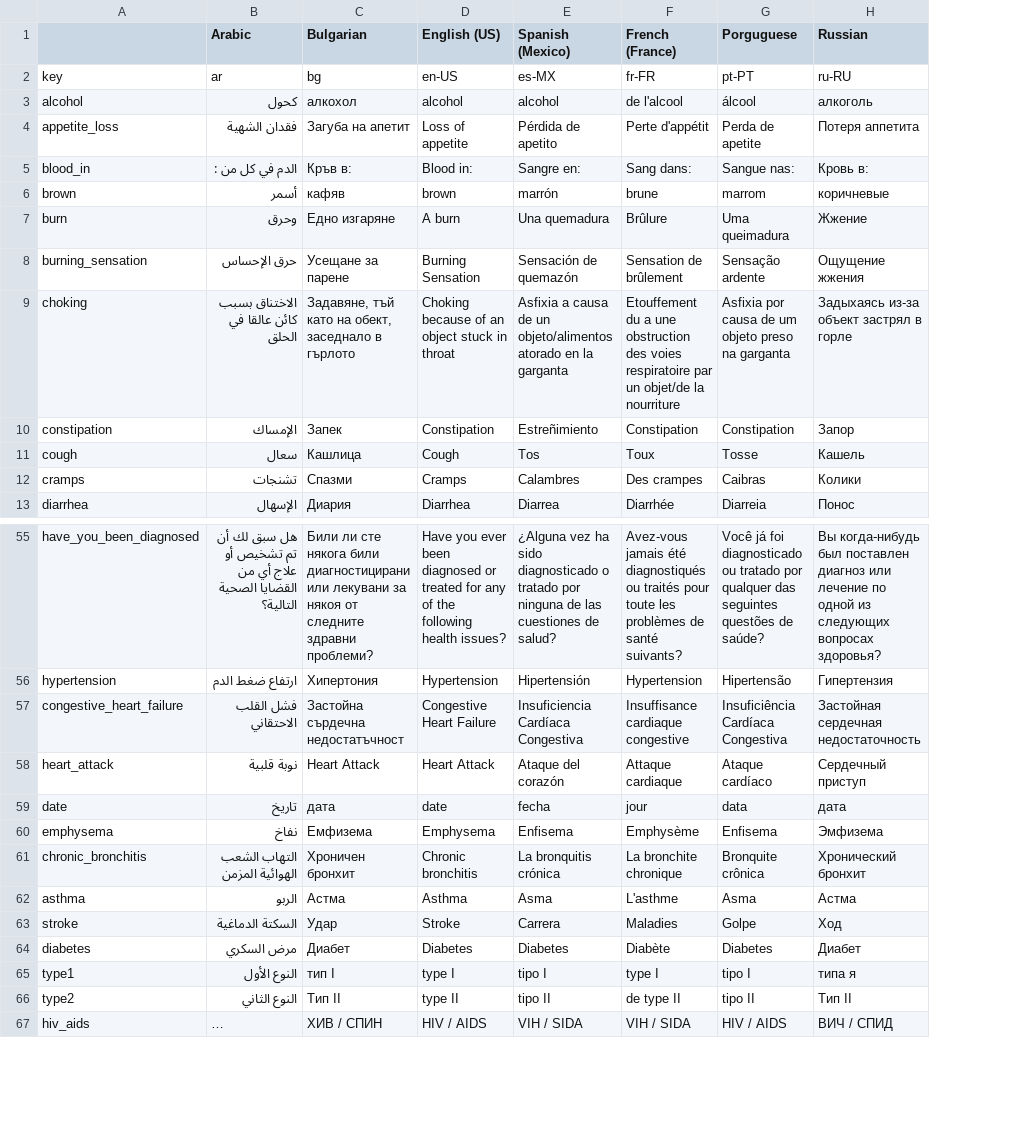
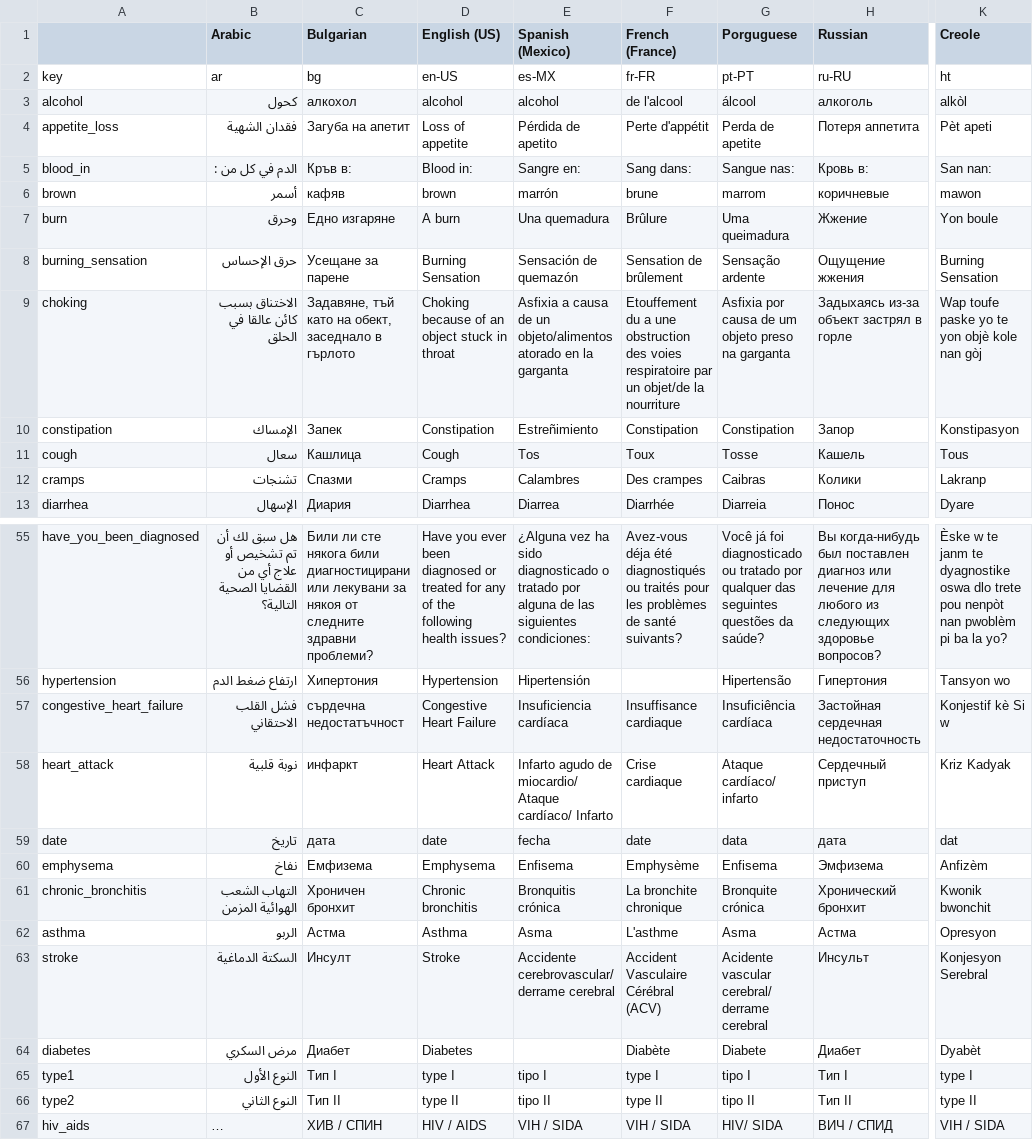
Before and after one commit to andygale/hospital_forms, a CSV file: config/locales/translations.csv, drawn as a sheet; only a part is shown, gaps mark what is left out; long unchanged cells end in …; the diff covers the shown part only; the diff names each change by its address in the sheet, - before the commit and + after, or states it on an @@ line.

Commit message:
Adding creole and fixed translations from Gabrielle

```diff
--- a/config/locales/translations.csv
+++ b/config/locales/translations.csv
+column K (Creole), rows 2-13: ht | alkòl | Pèt apeti | San nan: | mawon | Yon boule | Burning Sensation | Wap toufe paske yo te yon objè kole nan gòj | Konstipasyon | Tous | Lakranp | Dyare; rows 55-67: Èske w te janm te dyagnostike oswa dlo trete pou nenpòt nan pwoblèm pi ba la yo? | Tansyon wo | Konjestif kè Si w | Kriz Kadyak | dat | Anfizèm | Kwonik bwonchit | Opresyon | Konjesyon Serebral | Dyabèt | type I | type II | VIH / SIDA
-E55 (Spanish (Mexico)): …tratado por ninguna de las cuestiones de salud?
+E55 (Spanish (Mexico)): …tratado por alguna de las siguientes condiciones:
-F55 (French (France)): Avez-vous jamais été diagnostiqués ou traités pour toute les problèmes…
+F55 (French (France)): Avez-vous déja été diagnostiqués ou traités pour les problèmes…
-G55 (Porguguese): …seguintes questões de saúde?
+G55 (Porguguese): …seguintes questões da saúde?
-H55 (Russian): …или лечение по одной из следующих вопросах здоровья?
+H55 (Russian): …или лечение для любого из следующих здоровье вопросов?
-F56 (French (France)): Hypertension
+F56 (French (France)): (empty)
-H56 (Russian): Гипертензия
+H56 (Russian): Гипертония
-C57 (Bulgarian): Застойна сърдечна недостатъчност
+C57 (Bulgarian): сърдечна недостатъчност
-E57 (Spanish (Mexico)): Insuficiencia Cardíaca Congestiva
+E57 (Spanish (Mexico)): Insuficiencia cardíaca
-F57 (French (France)): Insuffisance cardiaque congestive
+F57 (French (France)): Insuffisance cardiaque
-G57 (Porguguese): Insuficiência Cardíaca Congestiva
+G57 (Porguguese): Insuficiência cardíaca
-C58 (Bulgarian): Heart Attack
+C58 (Bulgarian): инфаркт
-E58 (Spanish (Mexico)): Ataque del corazón
+E58 (Spanish (Mexico)): Infarto agudo de miocardio/ Ataque cardíaco/ Infarto
-F58 (French (France)): Attaque cardiaque
+F58 (French (France)): Crise cardiaque
-G58 (Porguguese): Ataque cardíaco
+G58 (Porguguese): Ataque cardíaco/ infarto
-F59 (French (France)): jour
+F59 (French (France)): date
-E61 (Spanish (Mexico)): La bronquitis crónica
+E61 (Spanish (Mexico)): Bronquitis crónica
-G61 (Porguguese): Bronquite crônica
+G61 (Porguguese): Bronquite crónica
-C63 (Bulgarian): Удар
+C63 (Bulgarian): Инсулт
-E63 (Spanish (Mexico)): Carrera
+E63 (Spanish (Mexico)): Accidente cerebrovascular/ derrame cerebral
-F63 (French (France)): Maladies
+F63 (French (France)): Accident Vasculaire Cérébral (ACV)
-G63 (Porguguese): Golpe
+G63 (Porguguese): Acidente vascular cerebral/ derrame cerebral
-H63 (Russian): Ход
+H63 (Russian): Инсульт
-E64 (Spanish (Mexico)): Diabetes
+E64 (Spanish (Mexico)): (empty)
-G64 (Porguguese): Diabetes
+G64 (Porguguese): Diabete
-C65 (Bulgarian): тип I
+C65 (Bulgarian): Тип I
-H65 (Russian): типа я
+H65 (Russian): Тип I
-F66 (French (France)): de type II
+F66 (French (France)): type II
-G67 (Porguguese): HIV / AIDS
+G67 (Porguguese): HIV/ SIDA
```
Also changed, not shown: 104 edited cells elsewhere in this file, 8 other files.
